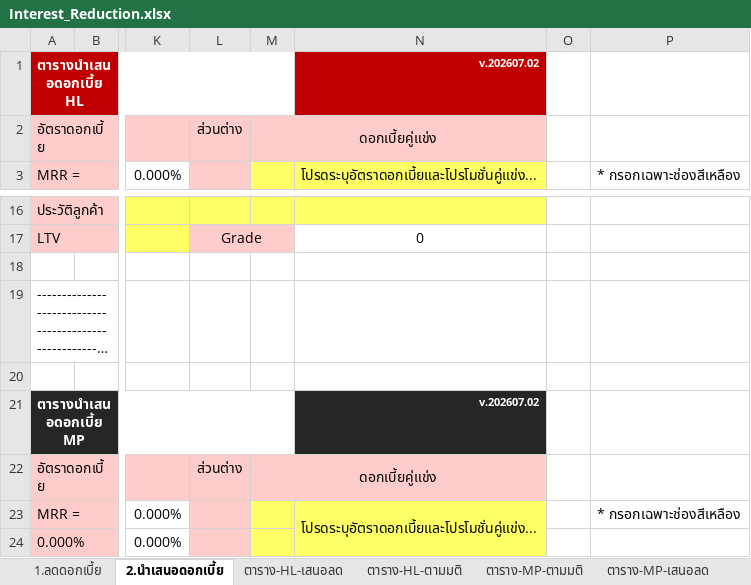
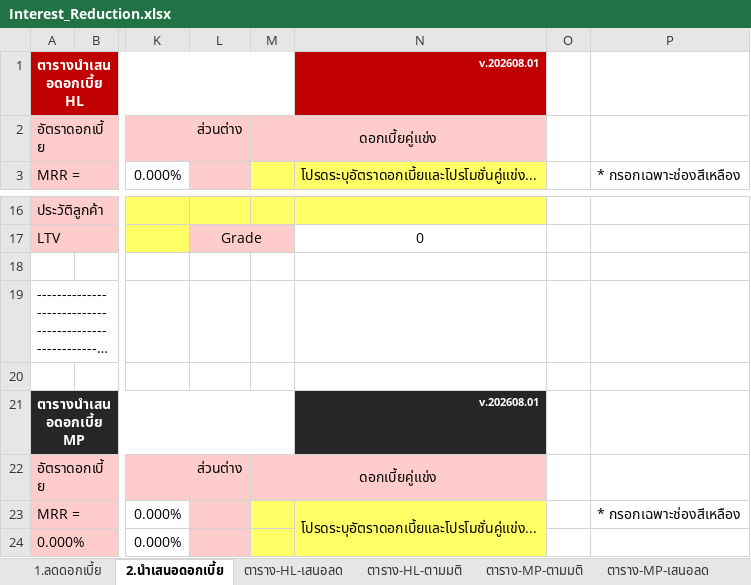
Before and after one commit to Special-B-2026/team-file-center, an Excel workbook: Interest_Reduction.xlsx, sheet 2.นำเสนอดอกเบี้ย, drawn as a sheet; only a part is shown, gaps mark what is left out; long unchanged cells end in …; values as stored, in another font and other column widths than the file's, no borders; conditional formats not drawn; the diff names each change by its address in the sheet, - before the commit and + after, or states it on an @@ line.

```diff
--- a/Interest_Reduction.xlsx (sheet 2.นำเสนอดอกเบี้ย)
+++ b/Interest_Reduction.xlsx (sheet 2.นำเสนอดอกเบี้ย)
-N1: v.202607.02
+N1: v.202608.01
-N21: v.202607.02
+N21: v.202608.01
```
Also changed, not shown: sheet 1.ลดดอกเบี้ย, other sheet tabs, hidden cells, charts or pictures, 1 other file.
